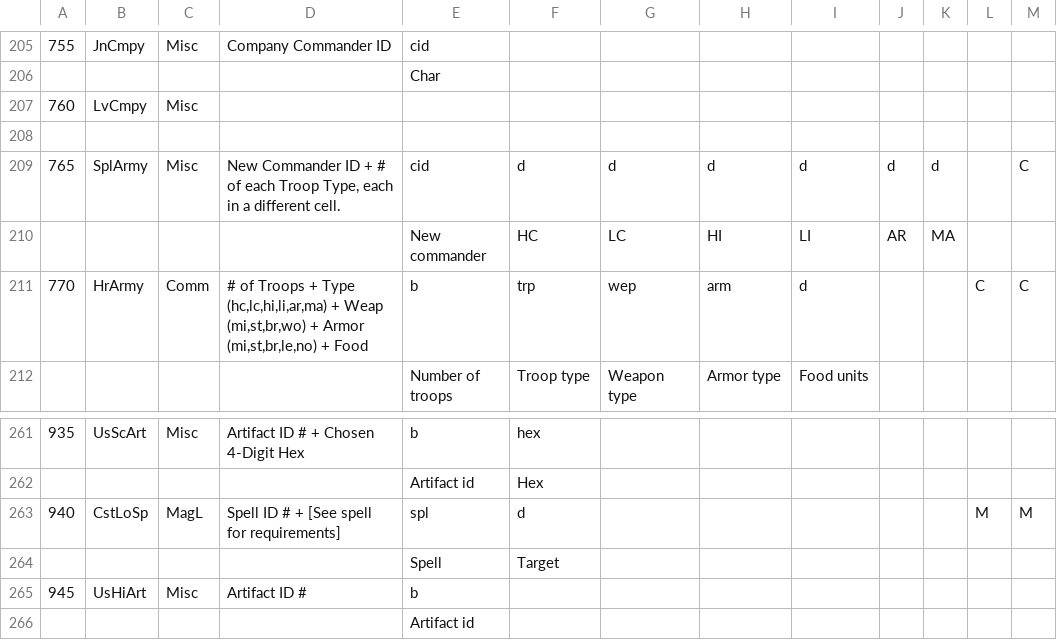
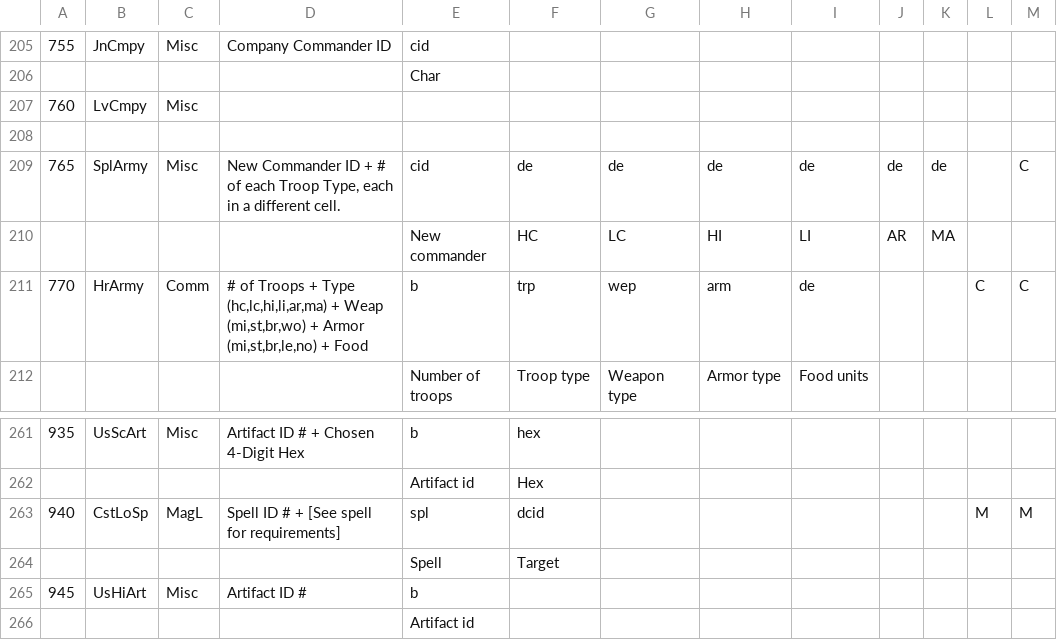
Before and after one commit to JOverseer/joverseer, a CSV file: trunk/main/resources/metadata/orderEditorData.csv, drawn as a sheet; only a part is shown, gaps mark what is left out.

```diff
--- a/trunk/main/resources/metadata/orderEditorData.csv
+++ b/trunk/main/resources/metadata/orderEditorData.csv
@@ -208,5 +208,5 @@
 
-765;SplArmy;Misc;New Commander ID + # of each Troop Type, each in a different cell.;cid;d;d;d;d;d;d;;C
+765;SplArmy;Misc;New Commander ID + # of each Troop Type, each in a different cell.;cid;de;de;de;de;de;de;;C
 ;;;;New commander;HC;LC;HI;LI;AR;MA;;
-770;HrArmy;Comm;# of Troops + Type (hc,lc,hi,li,ar,ma) + Weap  (mi,st,br,wo) + Armor (mi,st,br,le,no) + Food;b;trp;wep;arm;d;;;C;C
+770;HrArmy;Comm;# of Troops + Type (hc,lc,hi,li,ar,ma) + Weap  (mi,st,br,wo) + Armor (mi,st,br,le,no) + Food;b;trp;wep;arm;de;;;C;C
 ;;;;Number of troops;Troop type;Weapon type;Armor type;Food units;;;;
@@ -262,3 +262,3 @@
 ;;;;Artifact id;Hex;;;;;;;
-940;CstLoSp;MagL;Spell ID # + [See spell for requirements];spl;d;;;;;;M;M
+940;CstLoSp;MagL;Spell ID # + [See spell for requirements];spl;dcid;;;;;;M;M
 ;;;;Spell;Target;;;;;;;
```
Also changed, not shown: trunk/main/resources/metadata/BOFA.chars.csv, 28 other files.
